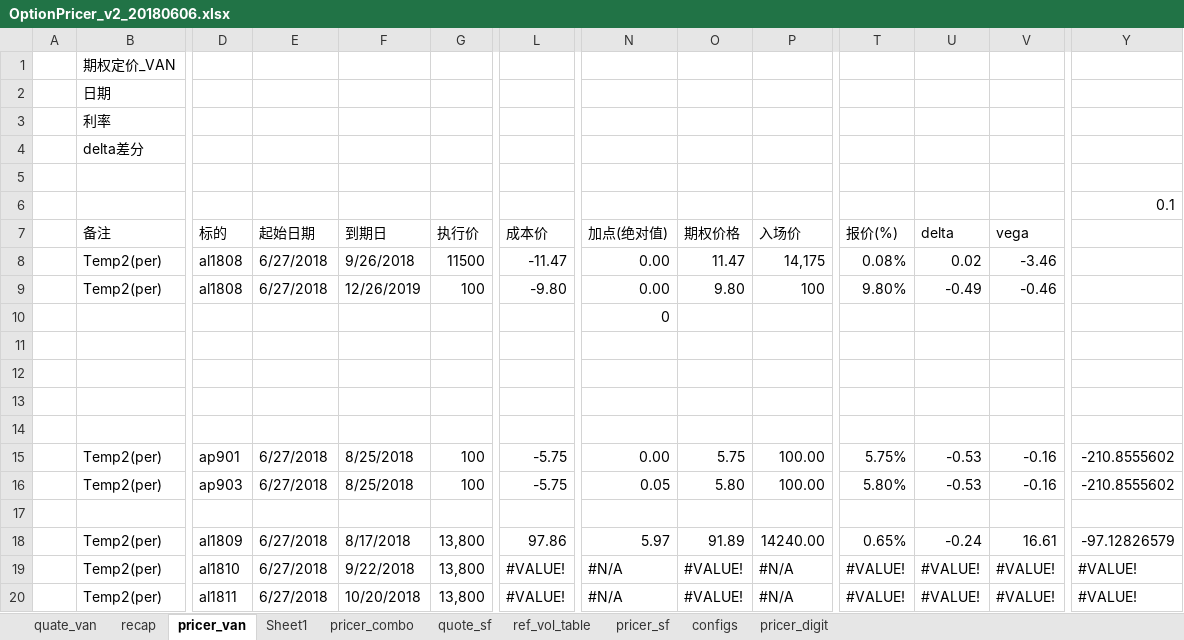
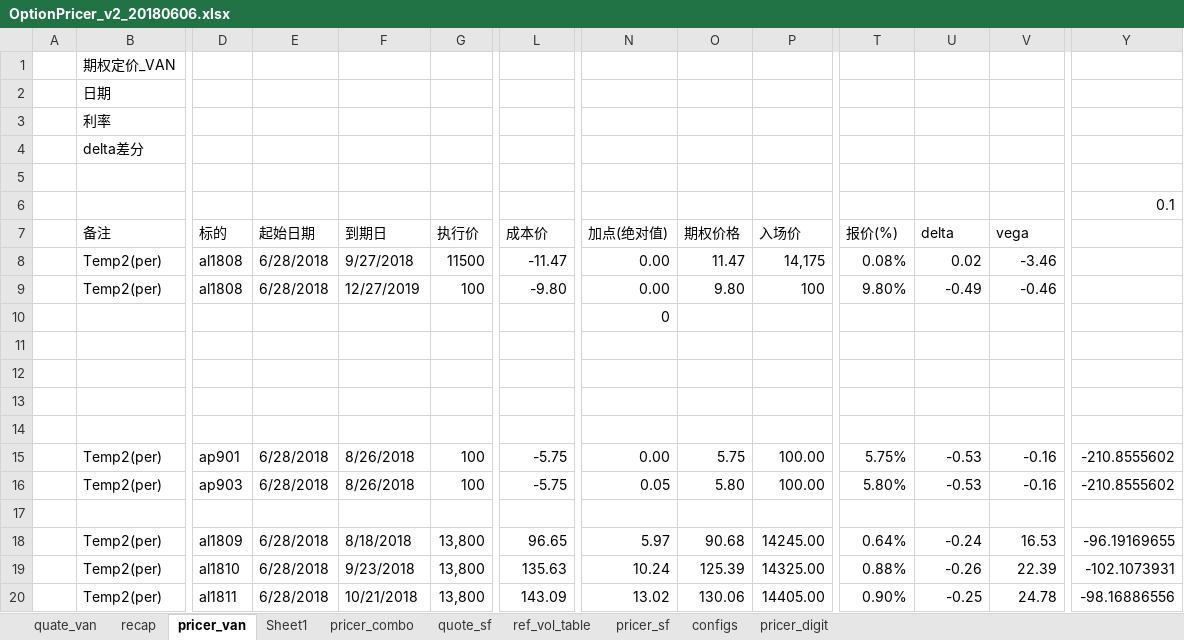
Before and after one commit to wusf/CmdtyOTC, an Excel workbook: PricerAndQutation/OptionPricer_v2_20180606.xlsx, sheet pricer_van, drawn as a sheet; only a part is shown, gaps mark what is left out; values as stored, in another font and other column widths than the file's, no cell formats; the diff covers the shown part only; the diff names each change by its address in the sheet, - before the commit and + after, or states it on an @@ line.

```diff
--- a/PricerAndQutation/OptionPricer_v2_20180606.xlsx (sheet pricer_van)
+++ b/PricerAndQutation/OptionPricer_v2_20180606.xlsx (sheet pricer_van)
-E8:E9 (起始日期): 6/27/2018
+E8:E9 (起始日期): 6/28/2018
-F8 (到期日): 9/26/2018
+F8 (到期日): 9/27/2018
-F9 (到期日): 12/26/2019
+F9 (到期日): 12/27/2019
-E15:E16 (起始日期): 6/27/2018
+E15:E16 (起始日期): 6/28/2018
-F15:F16 (到期日): 8/25/2018
+F15:F16 (到期日): 8/26/2018
-E18:E20 (起始日期): 6/27/2018
+E18:E20 (起始日期): 6/28/2018
-F18 (到期日): 8/17/2018
+F18 (到期日): 8/18/2018
-L18 (成本价): 97.86
+L18 (成本价): 96.65
-O18 (期权价格): 91.89
+O18 (期权价格): 90.68
-P18 (入场价): 14240.00
+P18 (入场价): 14245.00
-T18 (报价(%)): 0.65%
+T18 (报价(%)): 0.64%
-V18 (vega): 16.61
+V18 (vega): 16.53
-Y18: -97.12826579
+Y18: -96.19169655
-F19 (到期日): 9/22/2018
+F19 (到期日): 9/23/2018
-L19 (成本价): #VALUE!
+L19 (成本价): 135.63
-N19 (加点(绝对值)): #N/A
+N19 (加点(绝对值)): 10.24
-O19 (期权价格): #VALUE!
+O19 (期权价格): 125.39
-P19 (入场价): #N/A
+P19 (入场价): 14325.00
-T19 (报价(%)): #VALUE!
+T19 (报价(%)): 0.88%
-U19 (delta): #VALUE!
+U19 (delta): -0.26
-V19 (vega): #VALUE!
+V19 (vega): 22.39
-Y19: #VALUE!
+Y19: -102.1073931
-F20 (到期日): 10/20/2018
+F20 (到期日): 10/21/2018
-L20 (成本价): #VALUE!
+L20 (成本价): 143.09
-N20 (加点(绝对值)): #N/A
+N20 (加点(绝对值)): 13.02
-O20 (期权价格): #VALUE!
+O20 (期权价格): 130.06
-P20 (入场价): #N/A
+P20 (入场价): 14405.00
-T20 (报价(%)): #VALUE!
+T20 (报价(%)): 0.90%
-U20 (delta): #VALUE!
+U20 (delta): -0.25
-V20 (vega): #VALUE!
+V20 (vega): 24.78
-Y20: #VALUE!
+Y20: -98.16886556
```
Also changed, not shown: 2 added rows, 2 removed rows and 202 edited cells elsewhere in this sheet, sheet pricer_combo, sheet pricer_sf, sheet quote_sf, sheet pricer_digit, sheet recap, sheet quate_van, cell formats, 2 other files.
